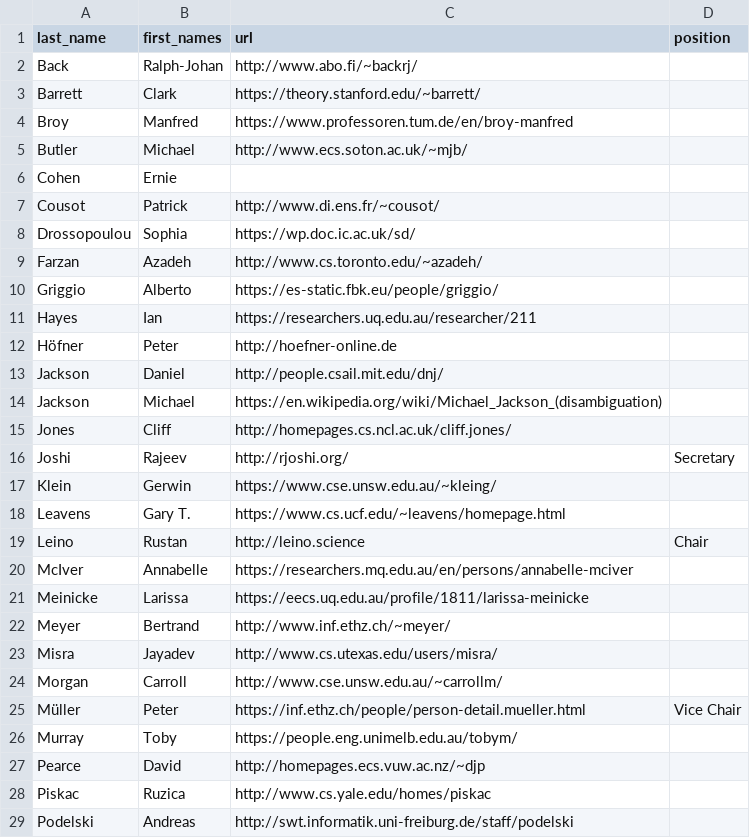
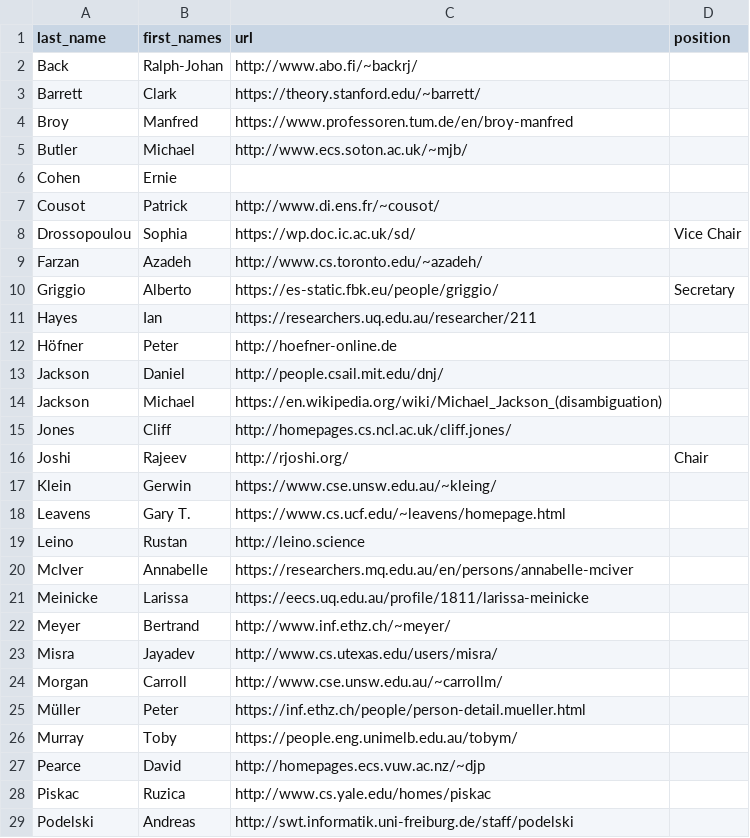
Before and after one commit to jorajeev/ifipwg23.github.io, a CSV file: _data/active_members.csv, drawn as a sheet; only a part is shown; the diff names each change by its address in the sheet, - before the commit and + after, or states it on an @@ line.

Commit message:
updated info about Chair, Vice Chair and Secretary

```diff
--- a/_data/active_members.csv
+++ b/_data/active_members.csv
-D8 (position): (empty)
+D8 (position): Vice Chair
-D10 (position): (empty)
+D10 (position): Secretary
-D16 (position): Secretary
+D16 (position): Chair
-D19 (position): Chair
+D19 (position): (empty)
-D25 (position): Vice Chair
+D25 (position): (empty)
```
